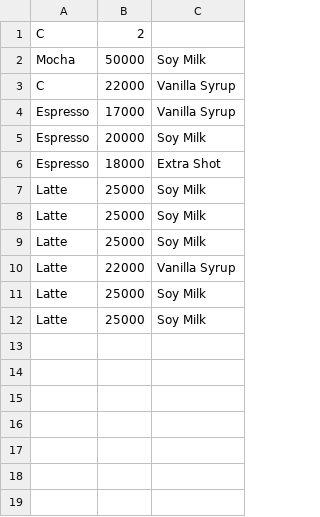
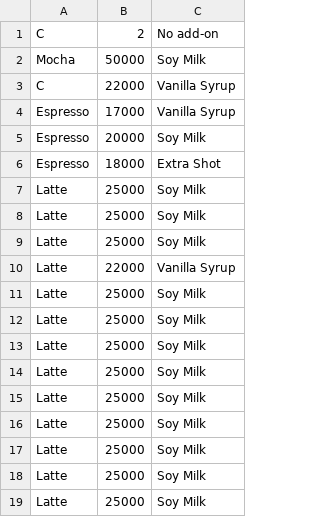
Before and after one commit to Starzz90/MINI-PROJECTS, a CSV file: ORDER.csv, drawn as a sheet.

```diff
--- a/ORDER.csv
+++ b/ORDER.csv
@@ -1,2 +1,2 @@
-C,2,
+C,2,No add-on
 Mocha,50000,Soy Milk
@@ -10,2 +10,9 @@ Latte,25000,Soy Milk
 Latte,22000,Vanilla Syrup
+Latte,25000,Soy Milk
+Latte,25000,Soy Milk
+Latte,25000,Soy Milk
+Latte,25000,Soy Milk
+Latte,25000,Soy Milk
+Latte,25000,Soy Milk
+Latte,25000,Soy Milk
 Latte,25000,Soy Milk
```
Also changed, not shown: 1 other file.
